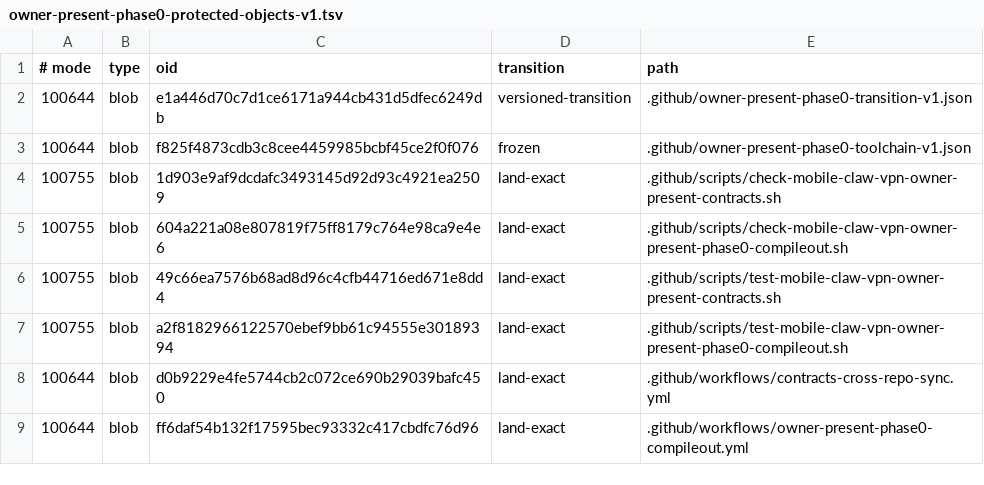
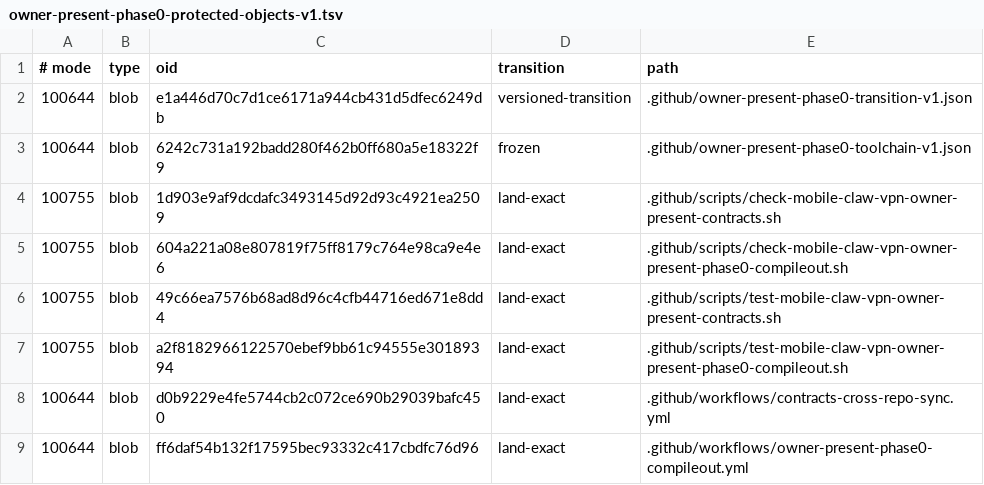
Before and after one commit to soyeht/theyos, a TSV file: .github/owner-present-phase0-protected-objects-v1.tsv, drawn as a sheet; only a part is shown.

Commit message:
phase0: pin exact minimal Rust toolchain closures

```diff
--- a/.github/owner-present-phase0-protected-objects-v1.tsv
+++ b/.github/owner-present-phase0-protected-objects-v1.tsv
@@ -2,3 +2,3 @@
 100644	blob	e1a446d70c7d1ce6171a944cb431d5dfec6249db	versioned-transition	.github/owner-present-phase0-transition-v1.json
-100644	blob	f825f4873cdb3c8cee4459985bcbf45ce2f0f076	frozen	.github/owner-present-phase0-toolchain-v1.json
+100644	blob	6242c731a192badd280f462b0ff680a5e18322f9	frozen	.github/owner-present-phase0-toolchain-v1.json
 100755	blob	1d903e9af9dcdafc3493145d92d93c4921ea2509	land-exact	.github/scripts/check-mobile-claw-vpn-owner-present-contracts.sh
```
Also changed, not shown: 1 other file.
